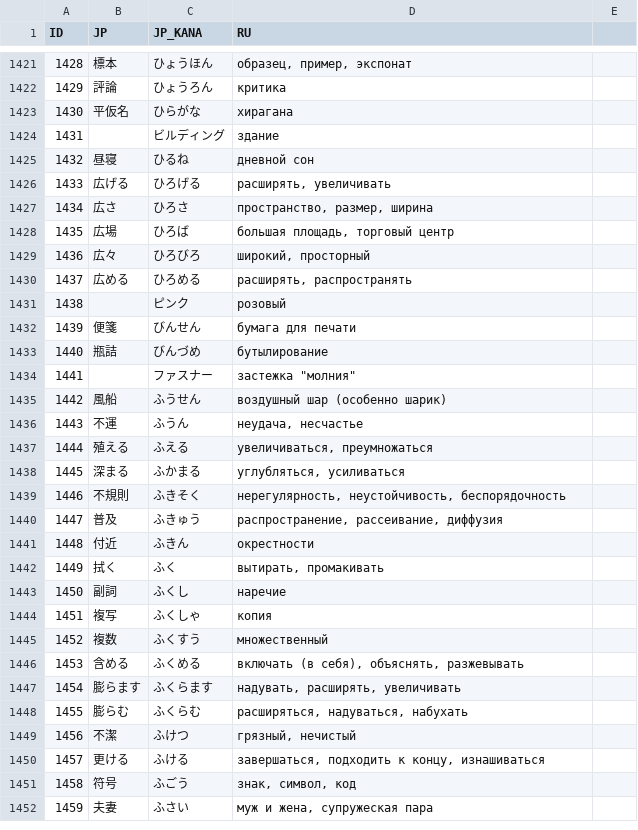
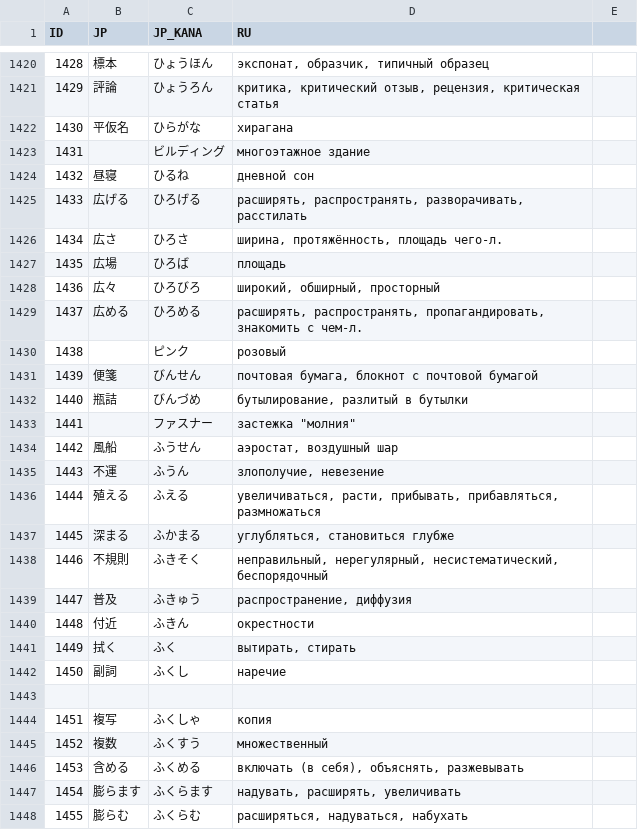
Before and after one commit to gwend/jvocab.data, a CSV file: Vocab_N2.csv, drawn as a sheet; only a part is shown, gaps mark what is left out; the shorter side is filled out with more unchanged rows; the diff covers the shown part only.

```diff
--- a/Vocab_N2.csv
+++ b/Vocab_N2.csv
@@ -1421,24 +1420,25 @@ ID;JP;JP_KANA;RU
-1428;標本;ひょうほん;образец, пример, экспонат
-1429;評論;ひょうろん;критика
+1428;標本;ひょうほん;экспонат, образчик, типичный образец
+1429;評論;ひょうろん;критика, критический отзыв, рецензия, критическая статья
 1430;平仮名;ひらがな;хирагана
-1431;;ビルディング;здание
+1431;;ビルディング;многоэтажное здание
 1432;昼寝;ひるね;дневной сон
-1433;広げる;ひろげる;расширять, увеличивать
-1434;広さ;ひろさ;пространство, размер, ширина
-1435;広場;ひろば;большая площадь, торговый центр
-1436;広々;ひろびろ;широкий, просторный
-1437;広める;ひろめる;расширять, распространять
+1433;広げる;ひろげる;расширять, распространять, разворачивать, расстилать
+1434;広さ;ひろさ;ширина, протяжённость, площадь чего-л.
+1435;広場;ひろば;площадь
+1436;広々;ひろびろ;широкий, обширный, просторный
+1437;広める;ひろめる;расширять, распространять, пропагандировать, знакомить с чем-л.
 1438;;ピンク;розовый
-1439;便箋;びんせん;бумага для печати
-1440;瓶詰;びんづめ;бутылирование
+1439;便箋;びんせん;почтовая бумага, блокнот с почтовой бумагой
+1440;瓶詰;びんづめ;бутылирование, разлитый в бутылки
 1441;;ファスナー;застежка "молния"
-1442;風船;ふうせん;воздушный шар (особенно шарик)
-1443;不運;ふうん;неудача, несчастье
-1444;殖える;ふえる;увеличиваться, преумножаться
-1445;深まる;ふかまる;углубляться, усиливаться
-1446;不規則;ふきそく;нерегулярность, неустойчивость, беспорядочность
-1447;普及;ふきゅう;распространение, рассеивание, диффузия
+1442;風船;ふうせん;аэростат, воздушный шар
+1443;不運;ふうん;злополучие, невезение
+1444;殖える;ふえる;увеличиваться, расти, прибывать, прибавляться, размножаться
+1445;深まる;ふかまる;углубляться, становиться глубже
+1446;不規則;ふきそく;неправильный, нерегулярный, несистематический, беспорядочный
+1447;普及;ふきゅう;распространение, диффузия
 1448;付近;ふきん;окрестности
-1449;拭く;ふく;вытирать, промакивать
+1449;拭く;ふく;вытирать, стирать
 1450;副詞;ふくし;наречие
+
 1451;複写;ふくしゃ;копия
```
Also changed, not shown: 1 removed row and 19 edited cells elsewhere in this file.
